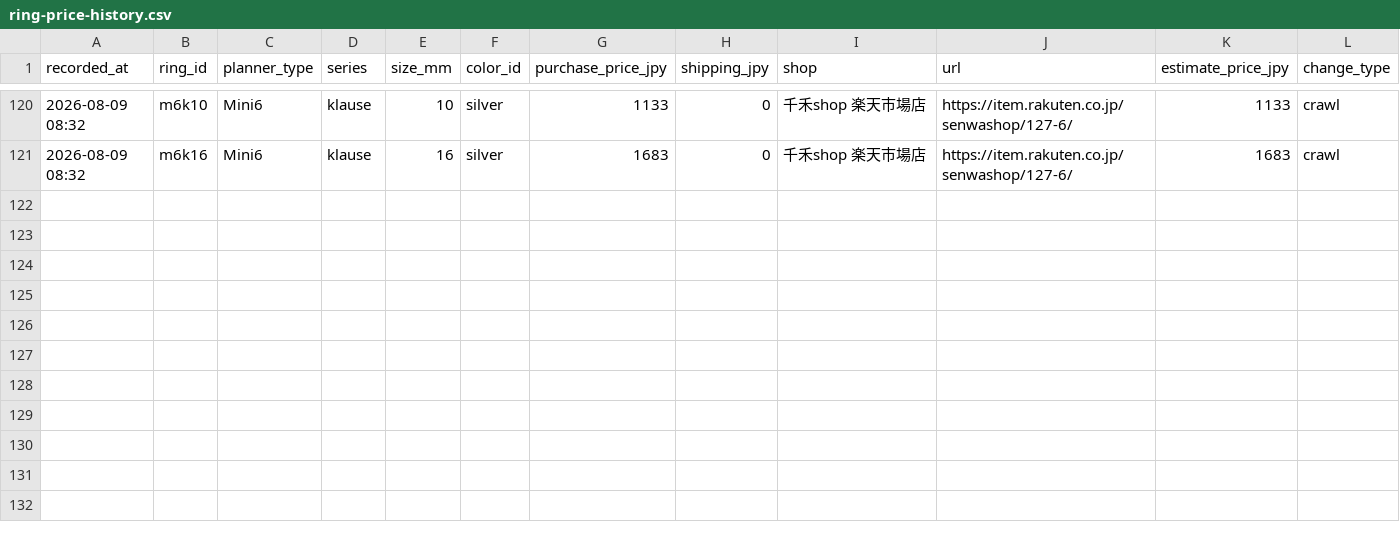
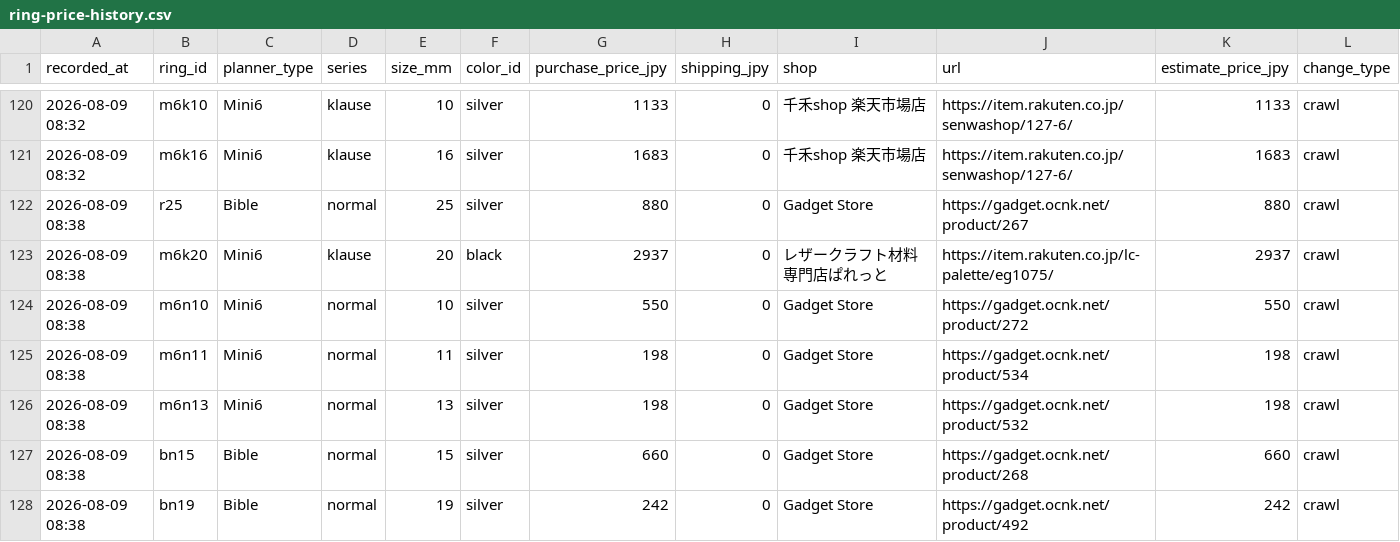
Before and after one commit to you0810jmsdf/ns-factory, a CSV file: order_estimate/ring-price-history.csv, drawn as a sheet; only a part is shown, gaps mark what is left out.

```diff
--- a/order_estimate/ring-price-history.csv
+++ b/order_estimate/ring-price-history.csv
@@ -121 +121,8 @@
 2026-08-09 08:32,m6k16,Mini6,klause,16,silver,1683,0,千禾shop 楽天市場店,https://item.rakuten.co.jp/senwashop/127-6/,1683,crawl
+2026-08-09 08:38,r25,Bible,normal,25,silver,880,0,Gadget Store,https://gadget.ocnk.net/product/267,880,crawl
+2026-08-09 08:38,m6k20,Mini6,klause,20,black,2937,0,レザークラフト材料専門店ぱれっと,https://item.rakuten.co.jp/lc-palette/eg1075/,2937,crawl
+2026-08-09 08:38,m6n10,Mini6,normal,10,silver,550,0,Gadget Store,https://gadget.ocnk.net/product/272,550,crawl
+2026-08-09 08:38,m6n11,Mini6,normal,11,silver,198,0,Gadget Store,https://gadget.ocnk.net/product/534,198,crawl
+2026-08-09 08:38,m6n13,Mini6,normal,13,silver,198,0,Gadget Store,https://gadget.ocnk.net/product/532,198,crawl
+2026-08-09 08:38,bn15,Bible,normal,15,silver,660,0,Gadget Store,https://gadget.ocnk.net/product/268,660,crawl
+2026-08-09 08:38,bn19,Bible,normal,19,silver,242,0,Gadget Store,https://gadget.ocnk.net/product/492,242,crawl
```
Also changed, not shown: order_estimate/ring-price-stock.csv.
